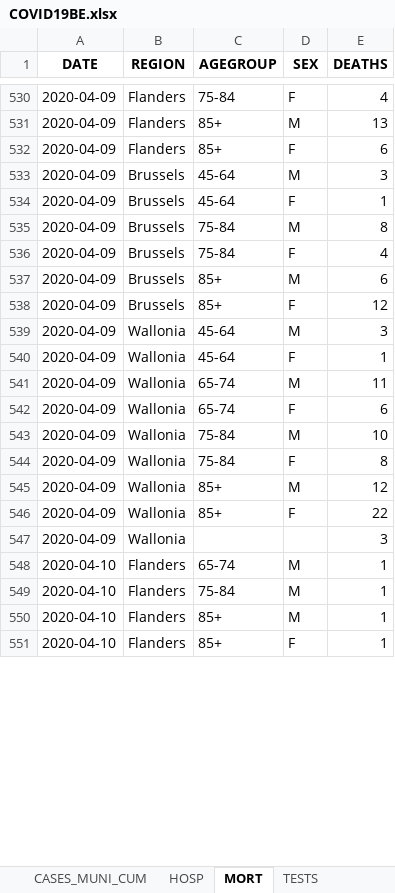
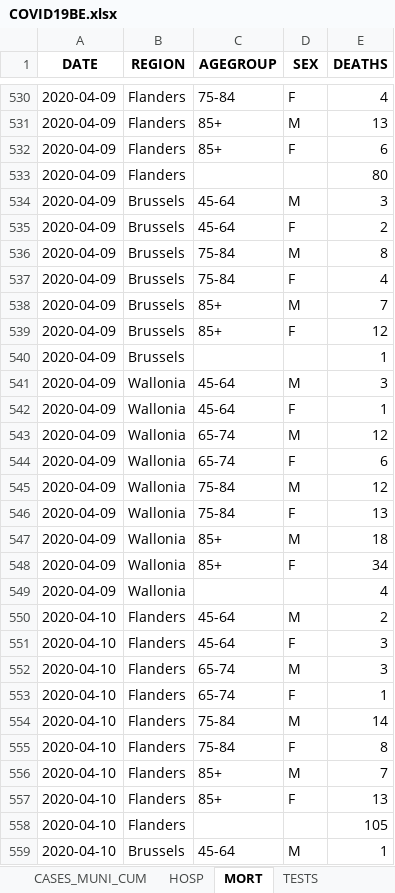
Before and after one commit to pdebuyl/sciensano-covid-19-data, an Excel workbook: data/COVID19BE.xlsx, sheet MORT, drawn as a sheet; only a part is shown, gaps mark what is left out; values as stored, in another font and other column widths than the file's, no borders; addresses are those after the commit; the diff covers the shown part only; the diff names each change by its address in the sheet, - before the commit and + after, or states it on an @@ line.

```diff
--- a/data/COVID19BE.xlsx (sheet MORT)
+++ b/data/COVID19BE.xlsx (sheet MORT)
+row 533: 2020-04-09 | Flanders |  |  | 80
-E535 (DEATHS): 1
+E535 (DEATHS): 2
-E538 (DEATHS): 6
+E538 (DEATHS): 7
+row 540: 2020-04-09 | Brussels |  |  | 1
-E543 (DEATHS): 11
+E543 (DEATHS): 12
-E545 (DEATHS): 10
+E545 (DEATHS): 12
-E546 (DEATHS): 8
+E546 (DEATHS): 13
-E547 (DEATHS): 12
+E547 (DEATHS): 18
-E548 (DEATHS): 22
+E548 (DEATHS): 34
-E549 (DEATHS): 3
+E549 (DEATHS): 4
+row 550: 2020-04-10 | Flanders | 45-64 | M | 2
+row 551: 2020-04-10 | Flanders | 45-64 | F | 3
-E552 (DEATHS): 1
+E552 (DEATHS): 3
+row 553: 2020-04-10 | Flanders | 65-74 | F | 1
-E554 (DEATHS): 1
+E554 (DEATHS): 14
+row 555: 2020-04-10 | Flanders | 75-84 | F | 8
-E556 (DEATHS): 1
+E556 (DEATHS): 7
-E557 (DEATHS): 1
+E557 (DEATHS): 13
+row 558: 2020-04-10 | Flanders |  |  | 105
+row 559: 2020-04-10 | Brussels | 45-64 | M | 1
```
Also changed, not shown: 39 added rows, 1 removed row and 35 edited cells elsewhere in this sheet, sheet CASES_MUNI, sheet CASES_AGESEX, sheet CASES_MUNI_CUM, sheet HOSP, sheet TESTS, 12 other files.
